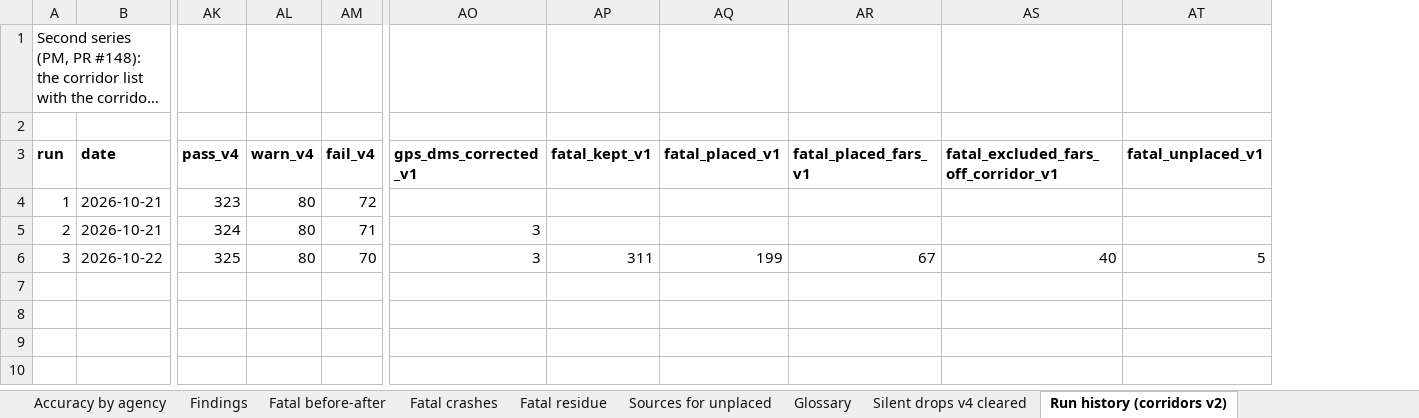
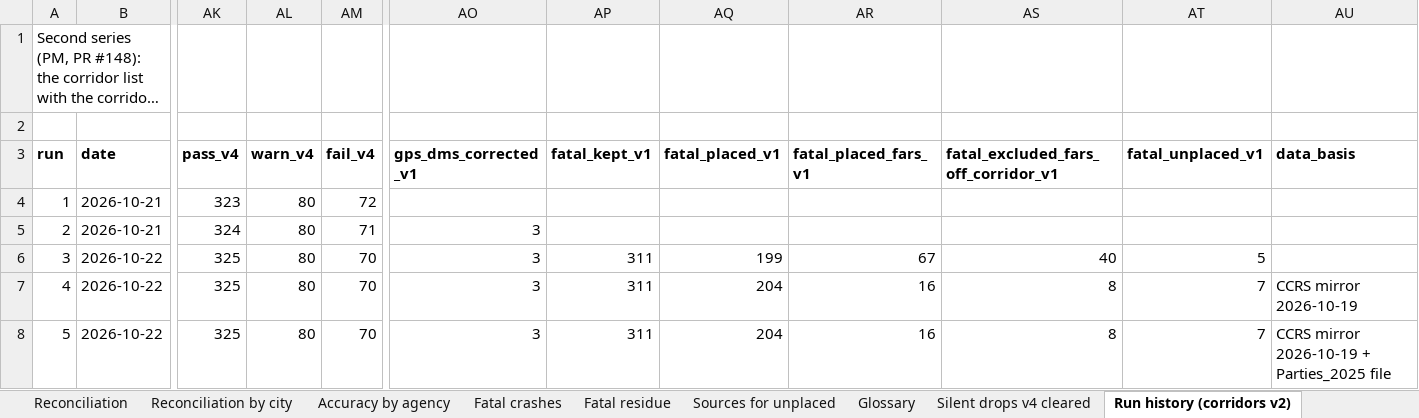
Before and after one commit to kvnloo/crashiq-backup, an Excel workbook: reports/testing/CrashIQ-statewide-test-2026-10-22.xlsx, sheet Run history (corridors v2), drawn as a sheet; only a part is shown, gaps mark what is left out; long unchanged cells end in …; values as stored, in another font and other column widths than the file's, no borders; rows hold the shown columns only; the diff names each change by its address in the sheet, - before the commit and + after, or states it on an @@ line.

```diff
--- a/reports/testing/CrashIQ-statewide-test-2026-10-22.xlsx (sheet Run history (corridors v2))
+++ b/reports/testing/CrashIQ-statewide-test-2026-10-22.xlsx (sheet Run history (corridors v2))
-sheet tab: Findings
-sheet tab: Fatal before-after
+column AU (data_basis), empty
+row 7: 4 | 2026-10-22 | 325 | 80 | 70 | 3 | 311 | 204 | 16 | 8 | 7 | CCRS mirror 2026-10-19
+row 8: 5 | 2026-10-22 | 325 | 80 | 70 | 3 | 311 | 204 | 16 | 8 | 7 | CCRS mirror 2026-10-19 + Parties_2025 file
```
Also changed, not shown: sheet Cities, sheet Run history, sheet Before-after, sheet Reconciliation by city, sheet Reconciliation, sheet City by run, 3 more sheets, other sheet tabs, charts or pictures, 4 other files.
